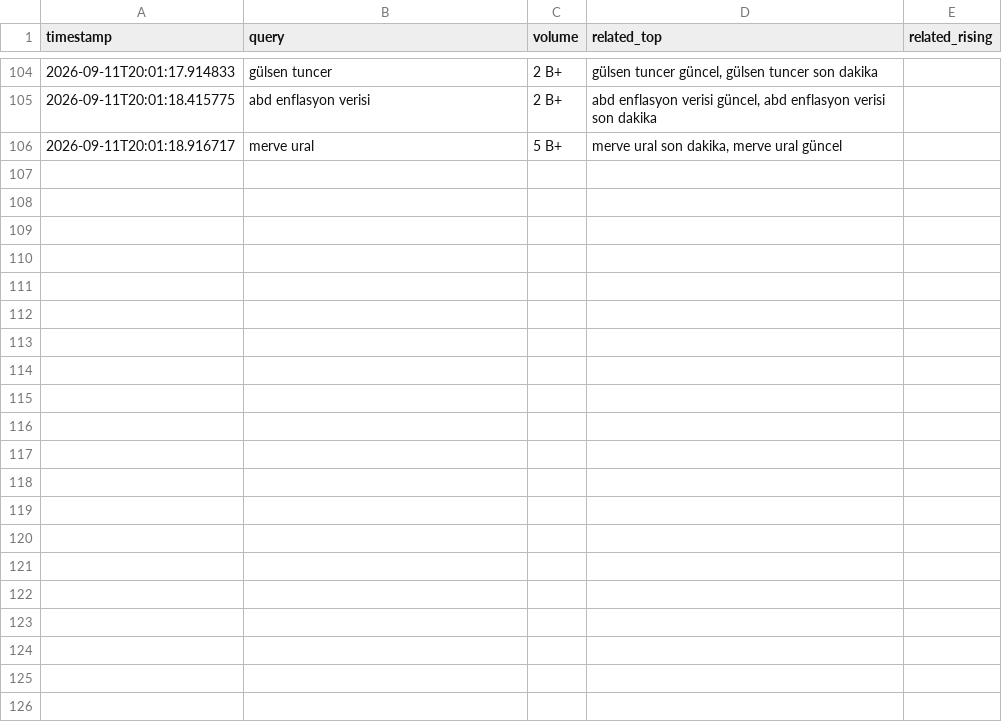
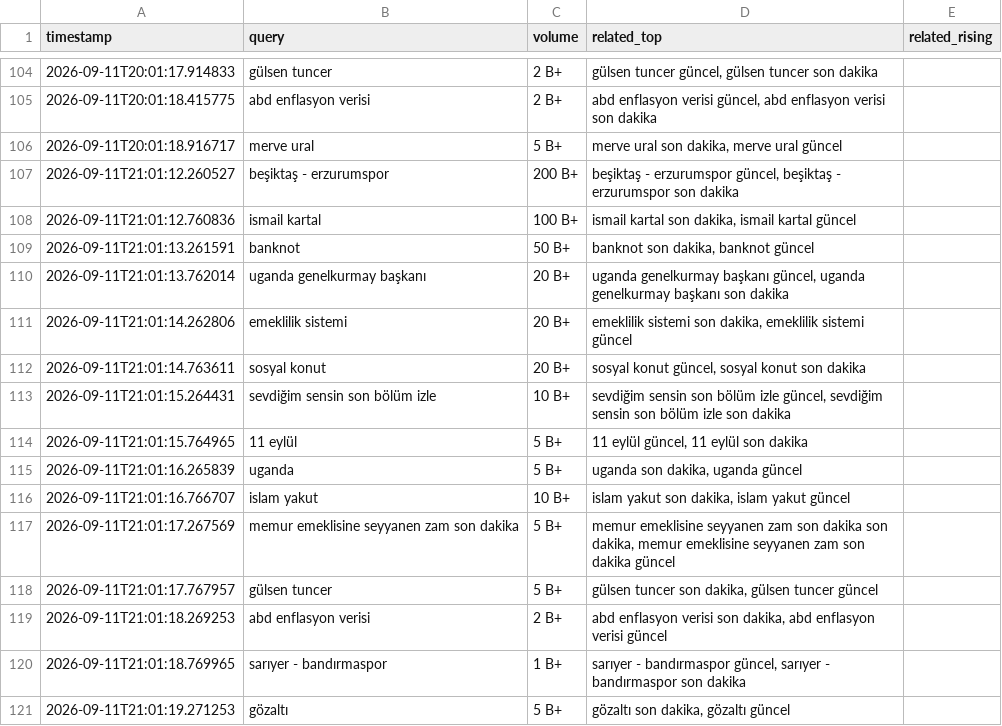
Before and after one commit to igyccmt/trends-scraper, a CSV file: trends_2026-09-11.csv, drawn as a sheet; only a part is shown, gaps mark what is left out; the diff names each change by its address in the sheet, - before the commit and + after, or states it on an @@ line.

```diff
--- a/trends_2026-09-11.csv
+++ b/trends_2026-09-11.csv
+row 107: 2026-09-11T21:01:12.260527 | beşiktaş - erzurumspor | 200 B+ | beşiktaş - erzurumspor güncel, beşiktaş - erzurumspor son dakika
+row 108: 2026-09-11T21:01:12.760836 | ismail kartal | 100 B+ | ismail kartal son dakika, ismail kartal güncel
+row 109: 2026-09-11T21:01:13.261591 | banknot | 50 B+ | banknot son dakika, banknot güncel
+row 110: 2026-09-11T21:01:13.762014 | uganda genelkurmay başkanı | 20 B+ | uganda genelkurmay başkanı güncel, uganda genelkurmay başkanı son dakika
+row 111: 2026-09-11T21:01:14.262806 | emeklilik sistemi | 20 B+ | emeklilik sistemi son dakika, emeklilik sistemi güncel
+row 112: 2026-09-11T21:01:14.763611 | sosyal konut | 20 B+ | sosyal konut güncel, sosyal konut son dakika
+row 113: 2026-09-11T21:01:15.264431 | sevdiğim sensin son bölüm izle | 10 B+ | sevdiğim sensin son bölüm izle güncel, sevdiğim sensin son bölüm izle son dakika
+row 114: 2026-09-11T21:01:15.764965 | 11 eylül | 5 B+ | 11 eylül güncel, 11 eylül son dakika
+row 115: 2026-09-11T21:01:16.265839 | uganda | 5 B+ | uganda son dakika, uganda güncel
+row 116: 2026-09-11T21:01:16.766707 | islam yakut | 10 B+ | islam yakut son dakika, islam yakut güncel
+row 117: 2026-09-11T21:01:17.267569 | memur emeklisine seyyanen zam son dakika | 5 B+ | memur emeklisine seyyanen zam son dakika son dakika, memur emeklisine seyyanen zam son dakika güncel
+row 118: 2026-09-11T21:01:17.767957 | gülsen tuncer | 5 B+ | gülsen tuncer son dakika, gülsen tuncer güncel
+row 119: 2026-09-11T21:01:18.269253 | abd enflasyon verisi | 2 B+ | abd enflasyon verisi son dakika, abd enflasyon verisi güncel
+row 120: 2026-09-11T21:01:18.769965 | sarıyer - bandırmaspor | 1 B+ | sarıyer - bandırmaspor güncel, sarıyer - bandırmaspor son dakika
+row 121: 2026-09-11T21:01:19.271253 | gözaltı | 5 B+ | gözaltı son dakika, gözaltı güncel
```
Also changed, not shown: 1 other file.
